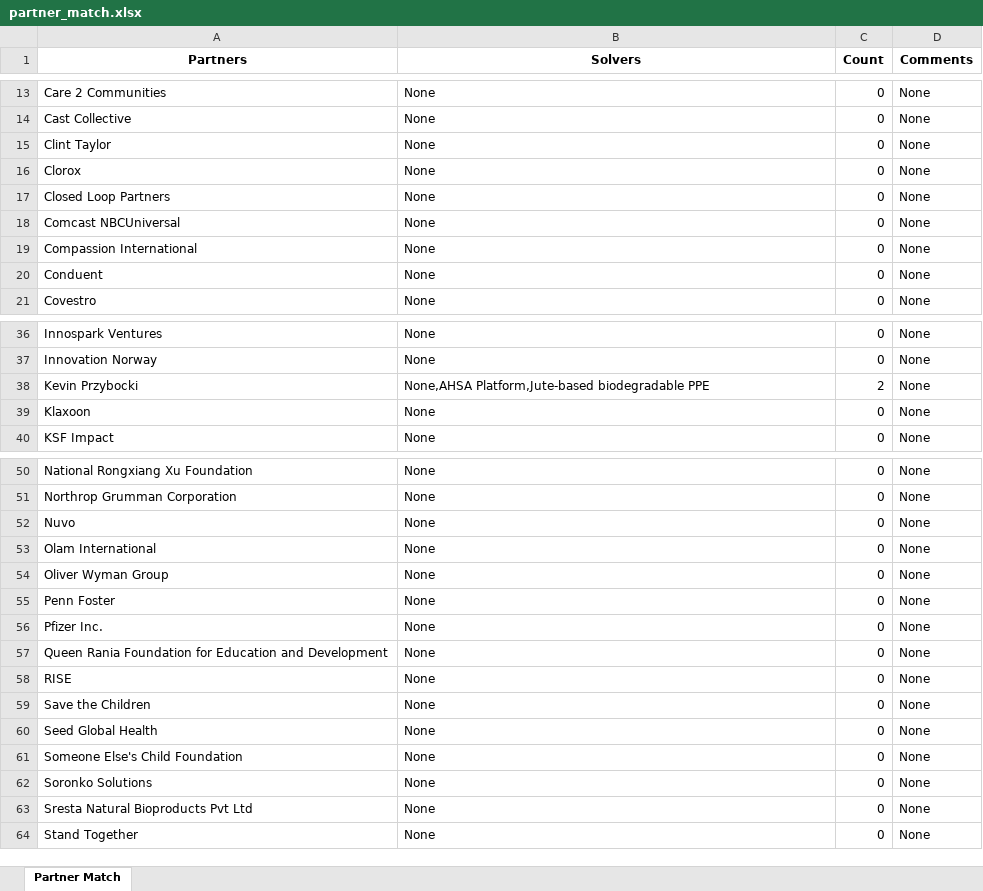
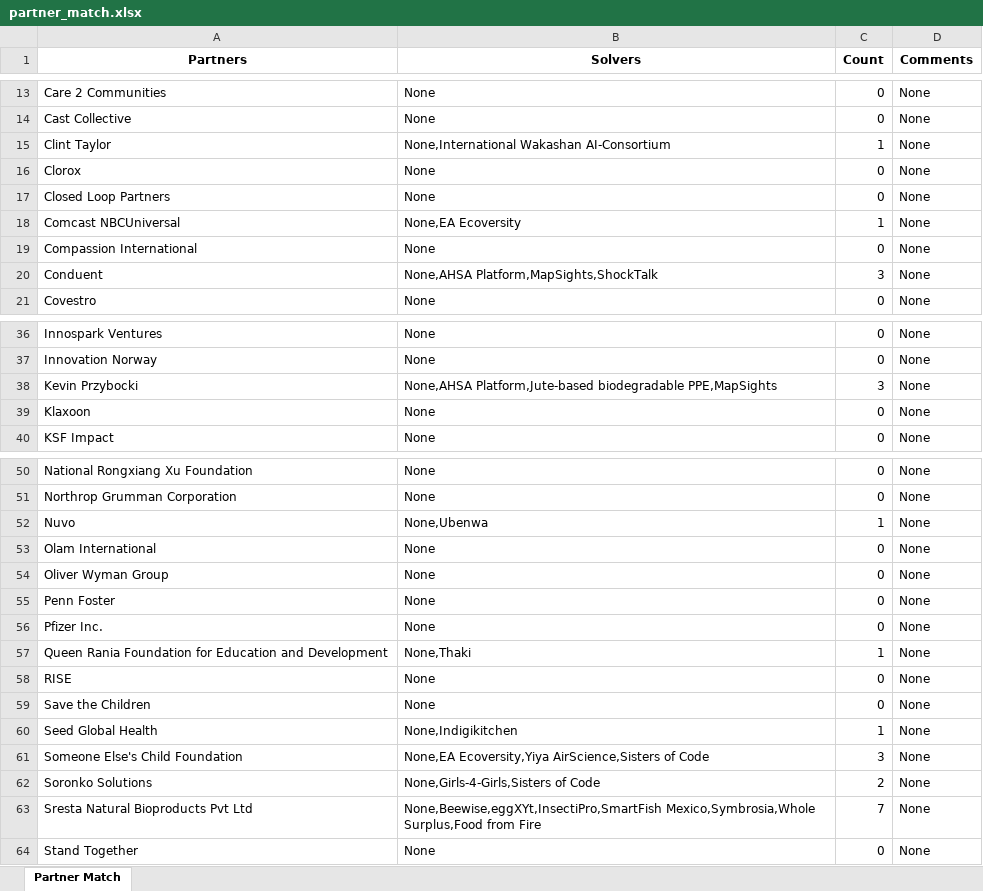
Before and after one commit to vsathwikm/Plotly_MIT_Solve_Heroku, an Excel workbook: app/outputs/partner_match.xlsx, sheet Partner Match, drawn as a sheet; only a part is shown, gaps mark what is left out; values as stored, in another font and other column widths than the file's, no borders; the diff covers the shown part only; the diff names each change by its address in the sheet, - before the commit and + after, or states it on an @@ line.

```diff
--- a/app/outputs/partner_match.xlsx (sheet Partner Match)
+++ b/app/outputs/partner_match.xlsx (sheet Partner Match)
-B15 (Solvers): None
+B15 (Solvers): None,International Wakashan AI-Consortium
-C15 (Count): 0
+C15 (Count): 1
-B18 (Solvers): None
+B18 (Solvers): None,EA Ecoversity
-C18 (Count): 0
+C18 (Count): 1
-B20 (Solvers): None
+B20 (Solvers): None,AHSA Platform,MapSights,ShockTalk
-C20 (Count): 0
+C20 (Count): 3
-B38 (Solvers): …Platform,Jute-based biodegradable PPE
+B38 (Solvers): …Platform,Jute-based biodegradable PPE,MapSights
-C38 (Count): 2
+C38 (Count): 3
-B52 (Solvers): None
+B52 (Solvers): None,Ubenwa
-C52 (Count): 0
+C52 (Count): 1
-B57 (Solvers): None
+B57 (Solvers): None,Thaki
-C57 (Count): 0
+C57 (Count): 1
-B60 (Solvers): None
+B60 (Solvers): None,Indigikitchen
-C60 (Count): 0
+C60 (Count): 1
-B61 (Solvers): None
+B61 (Solvers): None,EA Ecoversity,Yiya AirScience,Sisters of Code
-C61 (Count): 0
+C61 (Count): 3
-B62 (Solvers): None
+B62 (Solvers): None,Girls-4-Girls,Sisters of Code
-C62 (Count): 0
+C62 (Count): 2
-B63 (Solvers): None
+B63 (Solvers): None,Beewise,eggXYt,InsectiPro,SmartFish Mexico,Symbrosia,Whole Surplus,Food from Fire
-C63 (Count): 0
+C63 (Count): 7
```
Also changed, not shown: 6 edited cells elsewhere in this sheet, app/outputs/partner-solver-all-sheets.xlsx, app/outputs/partner-solver-init-weights.xlsx, 4 other files.
